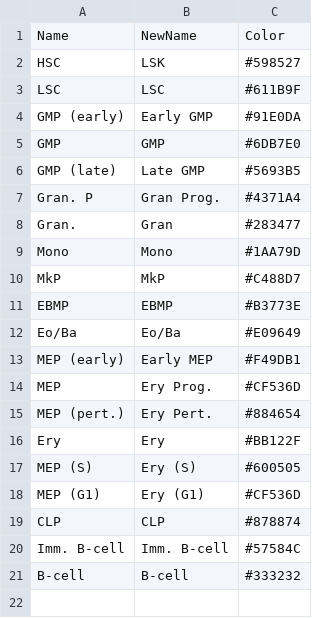
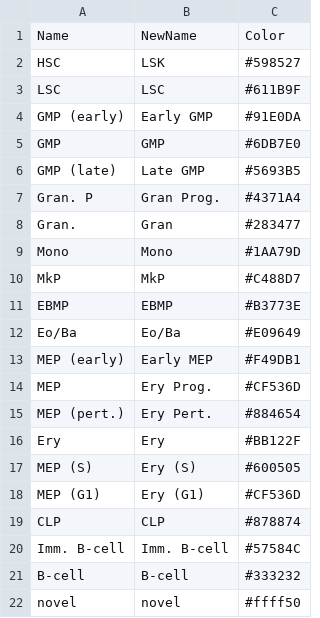
Before and after one commit to csbg/tfcf, a TSV file: metadata/FIGS_celltypes.tsv, drawn as a sheet.

```diff
--- a/metadata/FIGS_celltypes.tsv
+++ b/metadata/FIGS_celltypes.tsv
@@ -21 +21,2 @@ Imm. B-cell	Imm. B-cell 	#57584C
 B-cell	B-cell	#333232
+novel	novel	#ffff50
```
Also changed, not shown: 6 other files.
